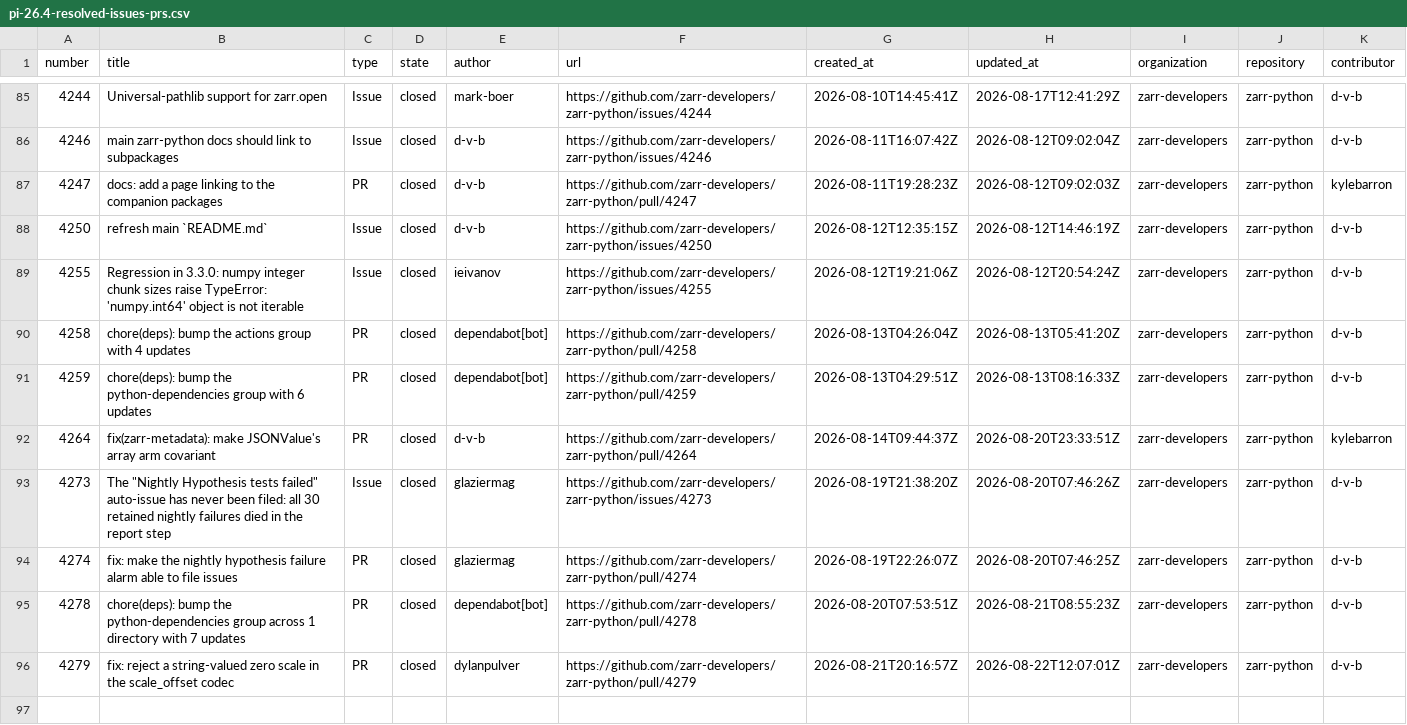
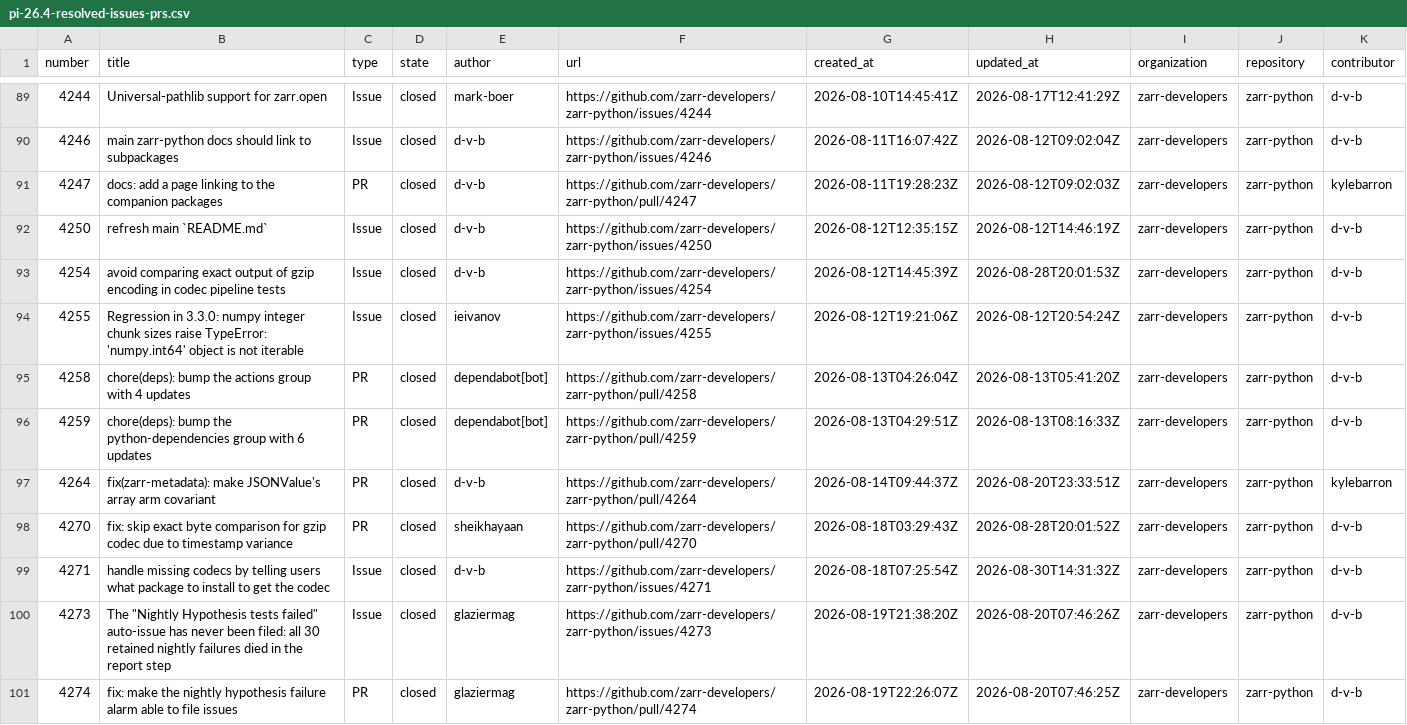
Before and after one commit to NASA-IMPACT/veda-odd, a CSV file: reports/output/pi-26.4-resolved-issues-prs.csv, drawn as a sheet; only a part is shown, gaps mark what is left out; the shorter side is filled out with more unchanged rows; the diff covers the shown part only; the diff names each change by its address in the sheet, - before the commit and + after, or states it on an @@ line.

```diff
--- a/reports/output/pi-26.4-resolved-issues-prs.csv
+++ b/reports/output/pi-26.4-resolved-issues-prs.csv
+row 93: 4254 | avoid comparing exact output of gzip encoding in codec pipeline tests | Issue | closed | d-v-b | https://github.com/zarr-developers/zarr-python/issues/4254 | 2026-08-12T14:45:39Z | 2026-08-28T20:01:53Z | zarr-developers | zarr-python | d-v-b
+row 98: 4270 | fix: skip exact byte comparison for gzip codec due to timestamp variance | PR | closed | sheikhayaan | https://github.com/zarr-developers/zarr-python/pull/4270 | 2026-08-18T03:29:43Z | 2026-08-28T20:01:52Z | zarr-developers | zarr-python | d-v-b
+row 99: 4271 | handle missing codecs by telling users what package to install to get the codec | Issue | closed | d-v-b | https://github.com/zarr-developers/zarr-python/issues/4271 | 2026-08-18T07:25:54Z | 2026-08-30T14:31:32Z | zarr-developers | zarr-python | d-v-b
```
Also changed, not shown: 9 added rows elsewhere in this file, reports/output/pi-26.4-authored-commits.csv, reports/output/pi-26.4-engagement.csv, 3 other files.
